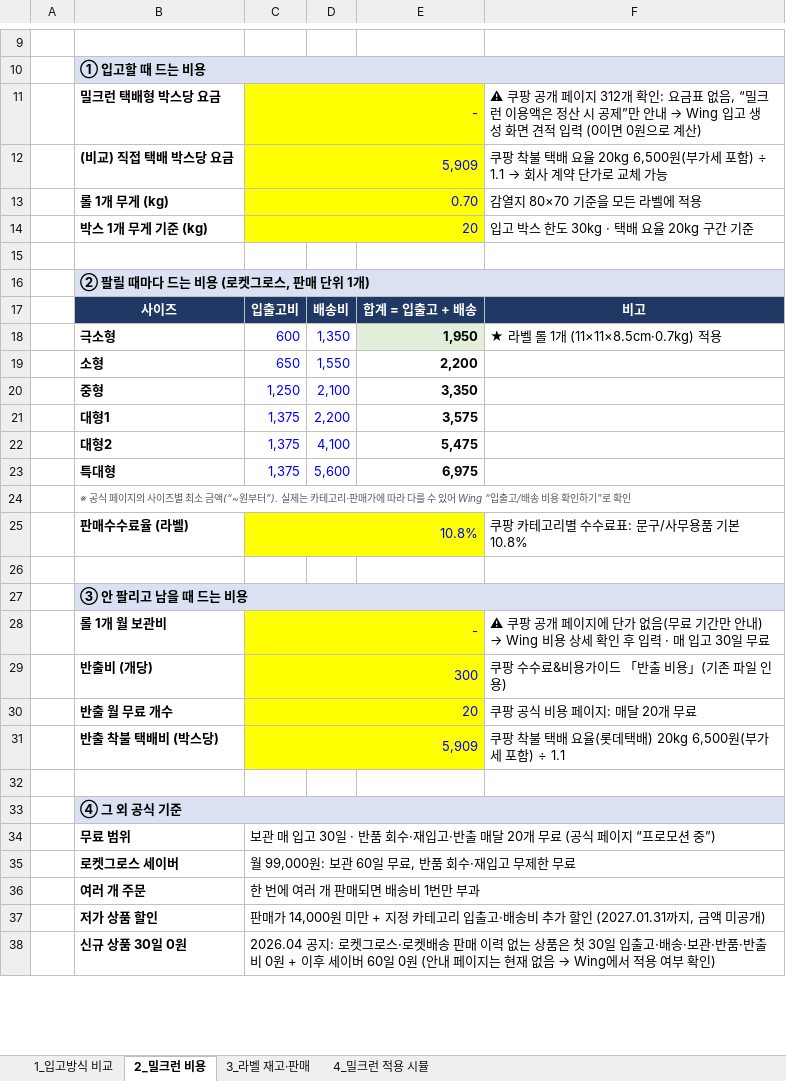
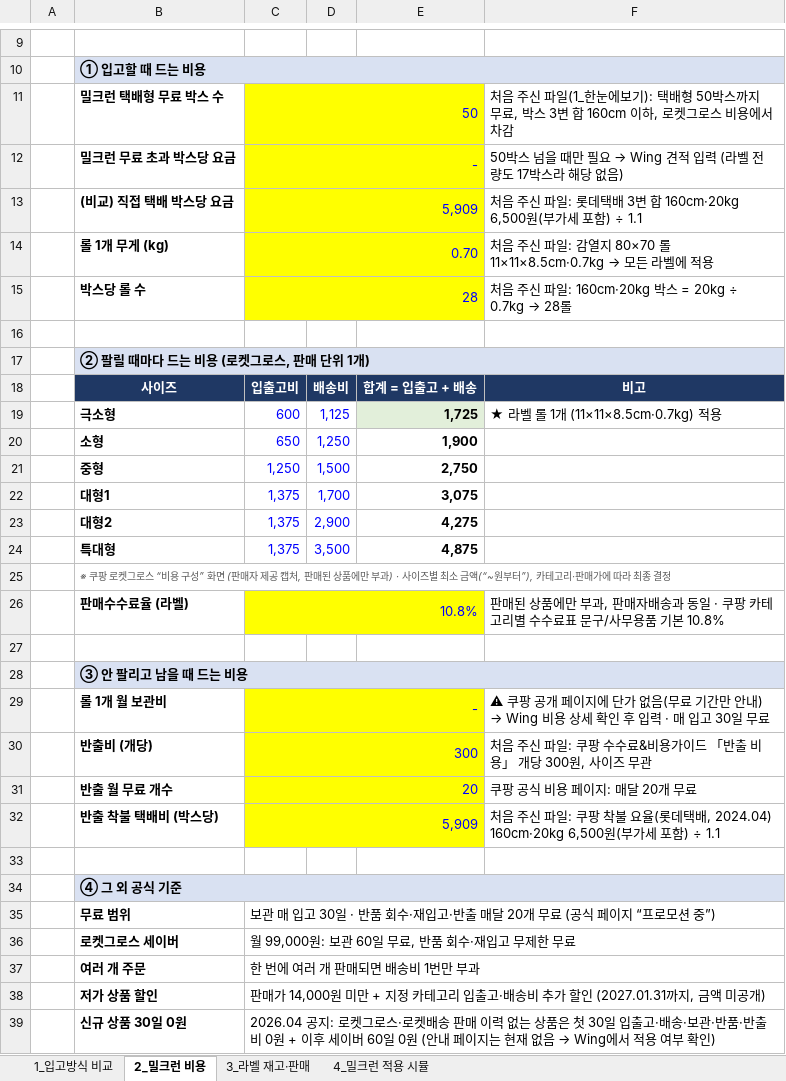
Before and after one commit to 24730060/-, an Excel workbook: 쿠팡_재고운영_2026.11/쿠팡_밀크런_라벨_최종.xlsx, sheet 2_밀크런 비용, drawn as a sheet; only a part is shown, gaps mark what is left out; values as stored, in another font and other column widths than the file's, no borders; removed rows and columns are numbered as before the commit, all else as after; the diff names each change by its address in the sheet, - before the commit and + after, or states it on an @@ line.

```diff
--- a/쿠팡_재고운영_2026.11/쿠팡_밀크런_라벨_최종.xlsx (sheet 2_밀크런 비용)
+++ b/쿠팡_재고운영_2026.11/쿠팡_밀크런_라벨_최종.xlsx (sheet 2_밀크런 비용)
+row 11:  | 밀크런 택배형 무료 박스 수 | 50 |  |  | 처음 주신 파일(1_한눈에보기): 택배형 50박스까지 무료, 박스 3변 합 160cm 이하, 로켓그로스 비용에서 차감
-B12: 밀크런 택배형 박스당 요금
+B12: 밀크런 무료 초과 박스당 요금
@@ F12: ⚠ 쿠팡 공개 페이지 312개 확인: 요금표 없음, “밀크런 이용액은 정산 시 공제”만 안내 → Wing 입고 생성 화면 견적 입력 (0이면 0원으로 계산) → 50박스 넘을 때만 필요 → Wing 견적 입력 (라벨 전량도 17박스라 해당 없음) @@
@@ F13: 쿠팡 착불 택배 요율 20kg 6,500원(부가세 포함) ÷ 1.1 → 회사 계약 단가로 교체 가능 → 처음 주신 파일: 롯데택배 3변 합 160cm·20kg 6,500원(부가세 포함) ÷ 1.1 @@
@@ F14: 감열지 80×70 기준을 모든 라벨에 적용 → 처음 주신 파일: 감열지 80×70 롤 11×11×8.5cm·0.7kg → 모든 라벨에 적용 @@
-row 14:  | 박스 1개 무게 기준 (kg) | 20 |  |  | 입고 박스 한도 30kg · 택배 요율 20kg 구간 기준
+row 15:  | 박스당 롤 수 | 28 |  |  | 처음 주신 파일: 160cm·20kg 박스 = 20kg ÷ 0.7kg → 28롤
-D19: 1,350
+D19: 1,125
-E19: 1,950
+E19: 1,725
-D20: 1,550
+D20: 1,250
-E20: 2,200
+E20: 1,900
-D21: 2,100
+D21: 1,500
-E21: 3,350
+E21: 2,750
-D22: 2,200
+D22: 1,700
-E22: 3,575
+E22: 3,075
-D23: 4,100
+D23: 2,900
-E23: 5,475
+E23: 4,275
-D24: 5,600
+D24: 3,500
-E24: 6,975
+E24: 4,875
-B25: ※ 공식 페이지의 사이즈별 최소 금액(“~원부터”). 실제는 카테고리·판매가에 따라 다를 수 있어 Wing “입출고/배송 비용 확인하기”로 확인
+B25: ※ 쿠팡 로켓그로스 “비용 구성” 화면 (판매자 제공 캡처, 판매된 상품에만 부과) · 사이즈별 최소 금액(“~원부터”), 카테고리·판매가에 따라 최종 결정
-F26: 쿠팡 카테고리별 수수료표: 문구/사무용품 기본 10.8%
+F26: 판매된 상품에만 부과, 판매자배송과 동일 · 쿠팡 카테고리별 수수료표 문구/사무용품 기본 10.8%
-F30: 쿠팡 수수료&비용가이드 「반출 비용」(기존 파일 인용)
+F30: 처음 주신 파일: 쿠팡 수수료&비용가이드 「반출 비용」 개당 300원, 사이즈 무관
-F32: 쿠팡 착불 택배 요율(롯데택배) 20kg 6,500원(부…
+F32: 처음 주신 파일: 쿠팡 착불 요율(롯데택배, 2024.04) 160cm·20kg 6,500원(부…
```
Also changed, not shown: sheet 4_밀크런 적용 시뮬, sheet 1_입고방식 비교, formulas that keep their value.
